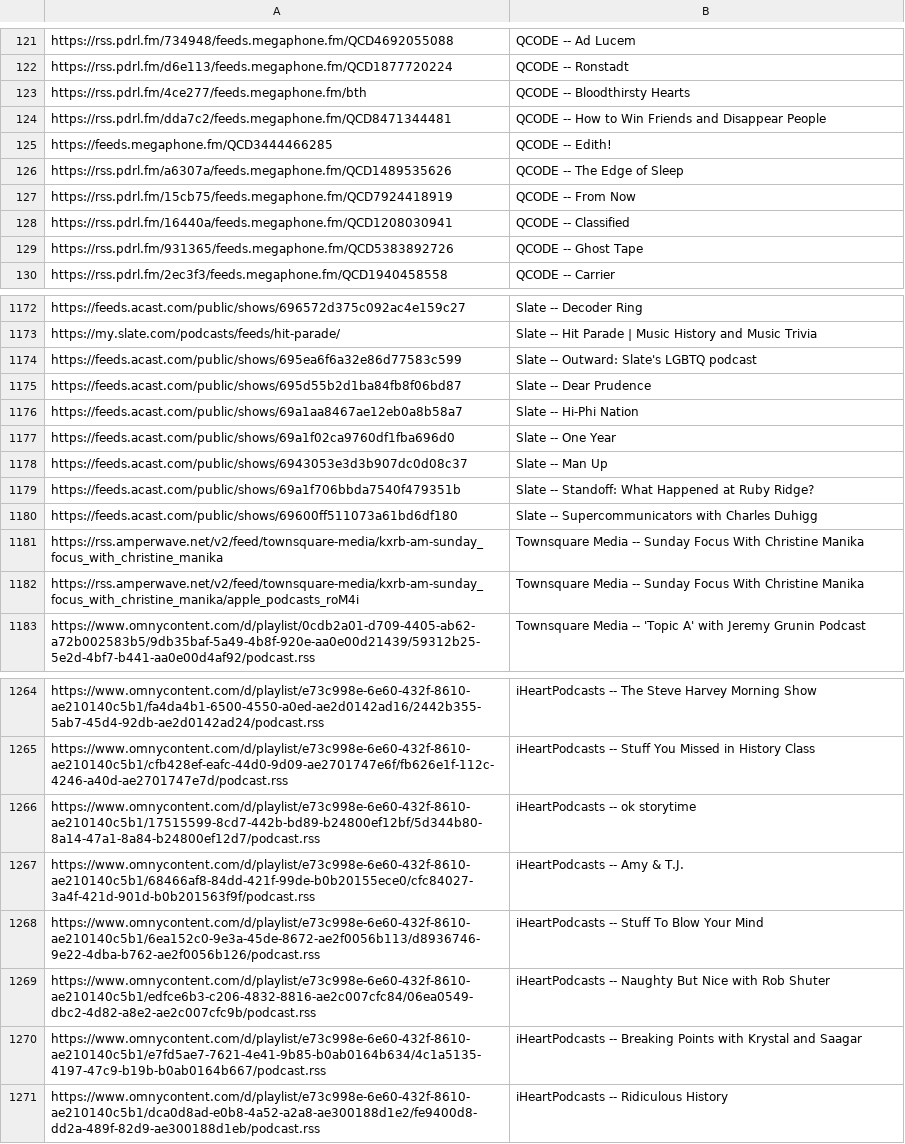
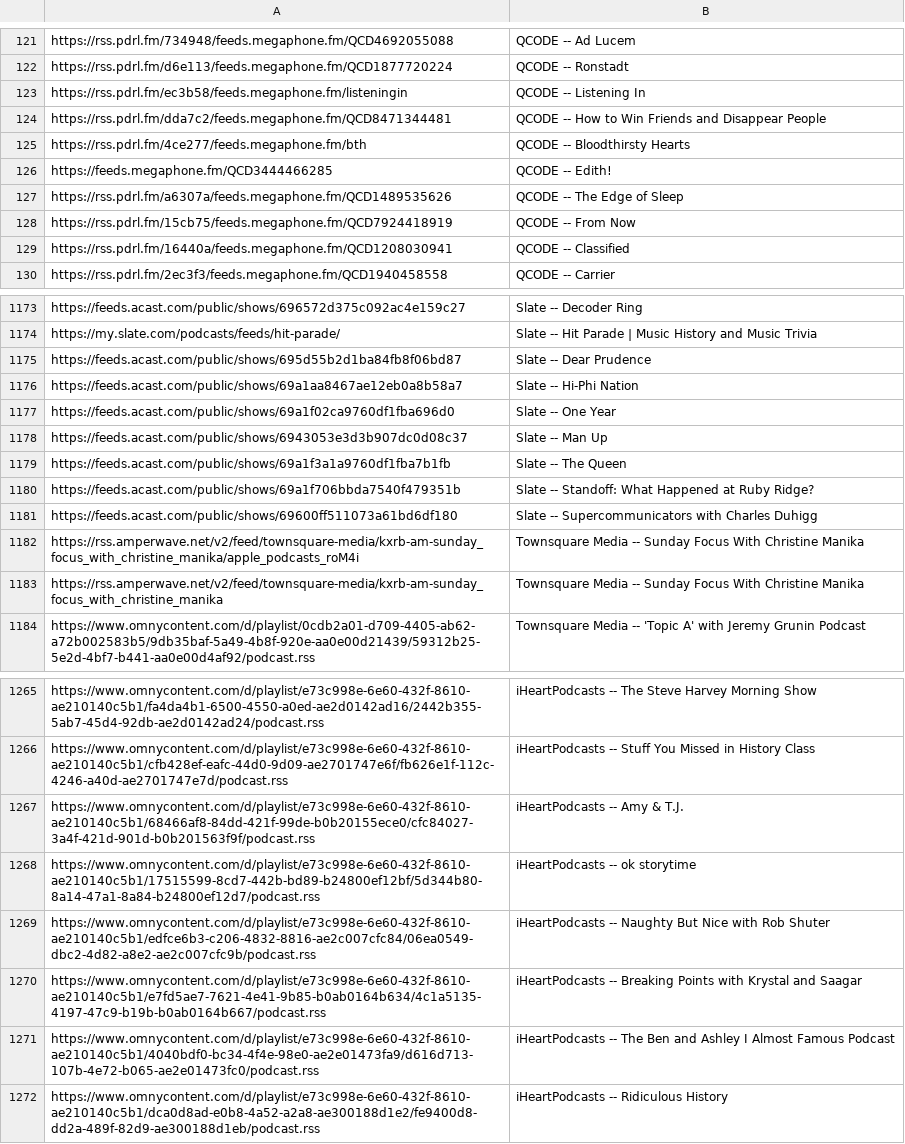
Before and after one commit to perlstein/abunchofcoconuts, a CSV file: data/network_feeds.csv, drawn as a sheet; only a part is shown, gaps mark what is left out; the diff covers the shown part only.

```diff
--- a/data/network_feeds.csv
+++ b/data/network_feeds.csv
@@ -122,4 +122,5 @@ https://rss.pdrl.fm/734948/feeds.megaphone.fm/QCD4692055088,QCODE -- Ad Lucem
 https://rss.pdrl.fm/d6e113/feeds.megaphone.fm/QCD1877720224,QCODE -- Ronstadt
-https://rss.pdrl.fm/4ce277/feeds.megaphone.fm/bth,QCODE -- Bloodthirsty Hearts
+https://rss.pdrl.fm/ec3b58/feeds.megaphone.fm/listeningin,QCODE -- Listening In
 https://rss.pdrl.fm/dda7c2/feeds.megaphone.fm/QCD8471344481,QCODE -- How to Win Friends and Disappear People
+https://rss.pdrl.fm/4ce277/feeds.megaphone.fm/bth,QCODE -- Bloodthirsty Hearts
 https://feeds.megaphone.fm/QCD3444466285,QCODE -- Edith!
@@ -128,3 +129,2 @@ https://rss.pdrl.fm/15cb75/feeds.megaphone.fm/QCD7924418919,QCODE -- From Now
 https://rss.pdrl.fm/16440a/feeds.megaphone.fm/QCD1208030941,QCODE -- Classified
-https://rss.pdrl.fm/931365/feeds.megaphone.fm/QCD5383892726,QCODE -- Ghost Tape
 https://rss.pdrl.fm/2ec3f3/feeds.megaphone.fm/QCD1940458558,QCODE -- Carrier
@@ -1173,3 +1174,2 @@ https://feeds.acast.com/public/shows/696572d375c092ac4e159c27,Slate -- Decoder R
 https://my.slate.com/podcasts/feeds/hit-parade/,Slate -- Hit Parade | Music History and Music Trivia
-https://feeds.acast.com/public/shows/695ea6f6a32e86d77583c599,Slate -- Outward: Slate's LGBTQ podcast
 https://feeds.acast.com/public/shows/695d55b2d1ba84fb8f06bd87,Slate -- Dear Prudence
@@ -1178,6 +1178,7 @@ https://feeds.acast.com/public/shows/69a1f02ca9760df1fba696d0,Slate -- One Year
 https://feeds.acast.com/public/shows/6943053e3d3b907dc0d08c37,Slate -- Man Up
+https://feeds.acast.com/public/shows/69a1f3a1a9760df1fba7b1fb,Slate -- The Queen
 https://feeds.acast.com/public/shows/69a1f706bbda7540f479351b,Slate -- Standoff: What Happened at Ruby Ridge?
 https://feeds.acast.com/public/shows/69600ff511073a61bd6df180,Slate -- Supercommunicators with Charles Duhigg
-https://rss.amperwave.net/v2/feed/townsquare-media/kxrb-am-sunday_focus_with_christine_manika,Townsquare Media -- Sunday Focus With Christine Manika
 https://rss.amperwave.net/v2/feed/townsquare-media/kxrb-am-sunday_focus_with_christine_manika/apple_podcasts_roM4i,Townsquare Media -- Sunday Focus With Christine Manika
+https://rss.amperwave.net/v2/feed/townsquare-media/kxrb-am-sunday_focus_with_christine_manika,Townsquare Media -- Sunday Focus With Christine Manika
 https://www.omnycontent.com/d/playlist/0cdb2a01-d709-4405-ab62-a72b002583b5/9db35baf-5a49-4b8f-920e-aa0e00d21439/59312b25-5e2d-4bf7-b441-aa0e00d4af92/podcast.rss,Townsquare Media -- 'Topic A' with Jeremy Grunin Podcast
@@ -1265,7 +1266,7 @@ https://www.omnycontent.com/d/playlist/e73c998e-6e60-432f-8610-ae210140c5b1/fa4d
 https://www.omnycontent.com/d/playlist/e73c998e-6e60-432f-8610-ae210140c5b1/cfb428ef-eafc-44d0-9d09-ae2701747e6f/fb626e1f-112c-4246-a40d-ae2701747e7d/podcast.rss,iHeartPodcasts -- Stuff You Missed in History Class
-https://www.omnycontent.com/d/playlist/e73c998e-6e60-432f-8610-ae210140c5b1/17515599-8cd7-442b-bd89-b24800ef12bf/5d344b80-8a14-47a1-8a84-b24800ef12d7/podcast.rss,iHeartPodcasts -- ok storytime
 https://www.omnycontent.com/d/playlist/e73c998e-6e60-432f-8610-ae210140c5b1/68466af8-84dd-421f-99de-b0b20155ece0/cfc84027-3a4f-421d-901d-b0b201563f9f/podcast.rss,iHeartPodcasts -- Amy & T.J.
-https://www.omnycontent.com/d/playlist/e73c998e-6e60-432f-8610-ae210140c5b1/6ea152c0-9e3a-45de-8672-ae2f0056b113/d8936746-9e22-4dba-b762-ae2f0056b126/podcast.rss,iHeartPodcasts -- Stuff To Blow Your Mind
+https://www.omnycontent.com/d/playlist/e73c998e-6e60-432f-8610-ae210140c5b1/17515599-8cd7-442b-bd89-b24800ef12bf/5d344b80-8a14-47a1-8a84-b24800ef12d7/podcast.rss,iHeartPodcasts -- ok storytime
 https://www.omnycontent.com/d/playlist/e73c998e-6e60-432f-8610-ae210140c5b1/edfce6b3-c206-4832-8816-ae2c007cfc84/06ea0549-dbc2-4d82-a8e2-ae2c007cfc9b/podcast.rss,iHeartPodcasts -- Naughty But Nice with Rob Shuter
 https://www.omnycontent.com/d/playlist/e73c998e-6e60-432f-8610-ae210140c5b1/e7fd5ae7-7621-4e41-9b85-b0ab0164b634/4c1a5135-4197-47c9-b19b-b0ab0164b667/podcast.rss,iHeartPodcasts -- Breaking Points with Krystal and Saagar
+https://www.omnycontent.com/d/playlist/e73c998e-6e60-432f-8610-ae210140c5b1/4040bdf0-bc34-4f4e-98e0-ae2e01473fa9/d616d713-107b-4e72-b065-ae2e01473fc0/podcast.rss,iHeartPodcasts -- The Ben and Ashley I Almost Famous Podcast
 https://www.omnycontent.com/d/playlist/e73c998e-6e60-432f-8610-ae210140c5b1/dca0d8ad-e0b8-4a52-a2a8-ae300188d1e2/fe9400d8-dd2a-489f-82d9-ae300188d1eb/podcast.rss,iHeartPodcasts -- Ridiculous History
```
Also changed, not shown: 16 added rows, 17 removed rows, 31 moved rows and 2 edited cells elsewhere in this file, 1 other file.
